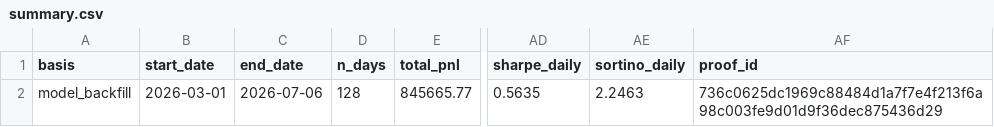
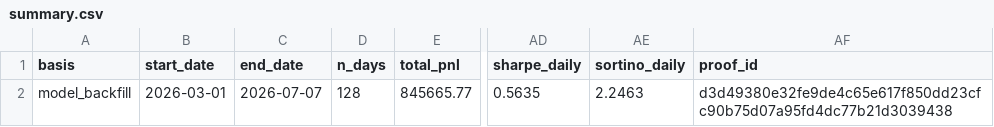
Before and after one commit to jameskim247/ptp-track-record, a CSV file: data/summary.csv, drawn as a sheet; only a part is shown, gaps mark what is left out; the diff names each change by its address in the sheet, - before the commit and + after, or states it on an @@ line.

```diff
--- a/data/summary.csv
+++ b/data/summary.csv
-C2 (end_date): 2026-07-06
+C2 (end_date): 2026-07-07
-AF2 (proof_id): 736c0625dc1969c88484d1a7f7e4f213f6a98c003fe9d01d9f36dec875436d29
+AF2 (proof_id): d3d49380e32fe9de4c65e617f850dd23cfc90b75d07a95fd4dc77b21d3039438
```
Also changed, not shown: data/daily.csv, data/monthly.csv, 5 other files.
